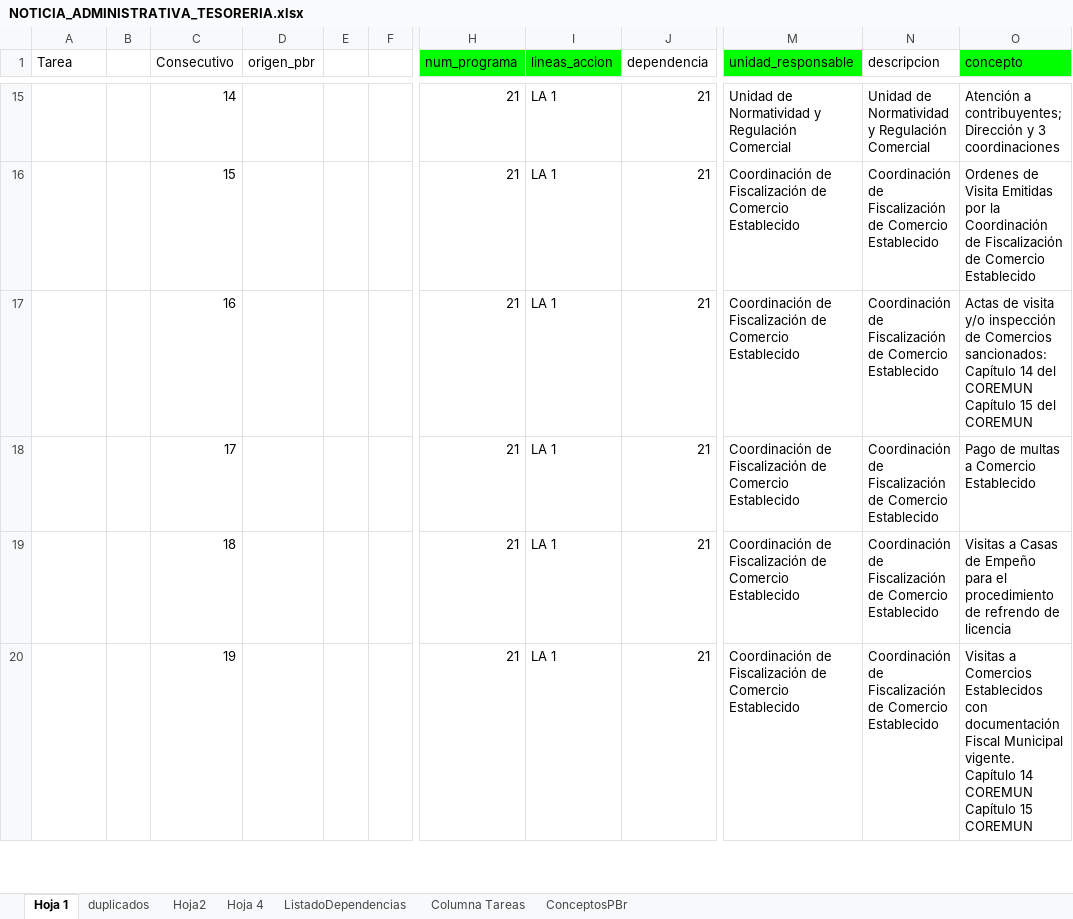
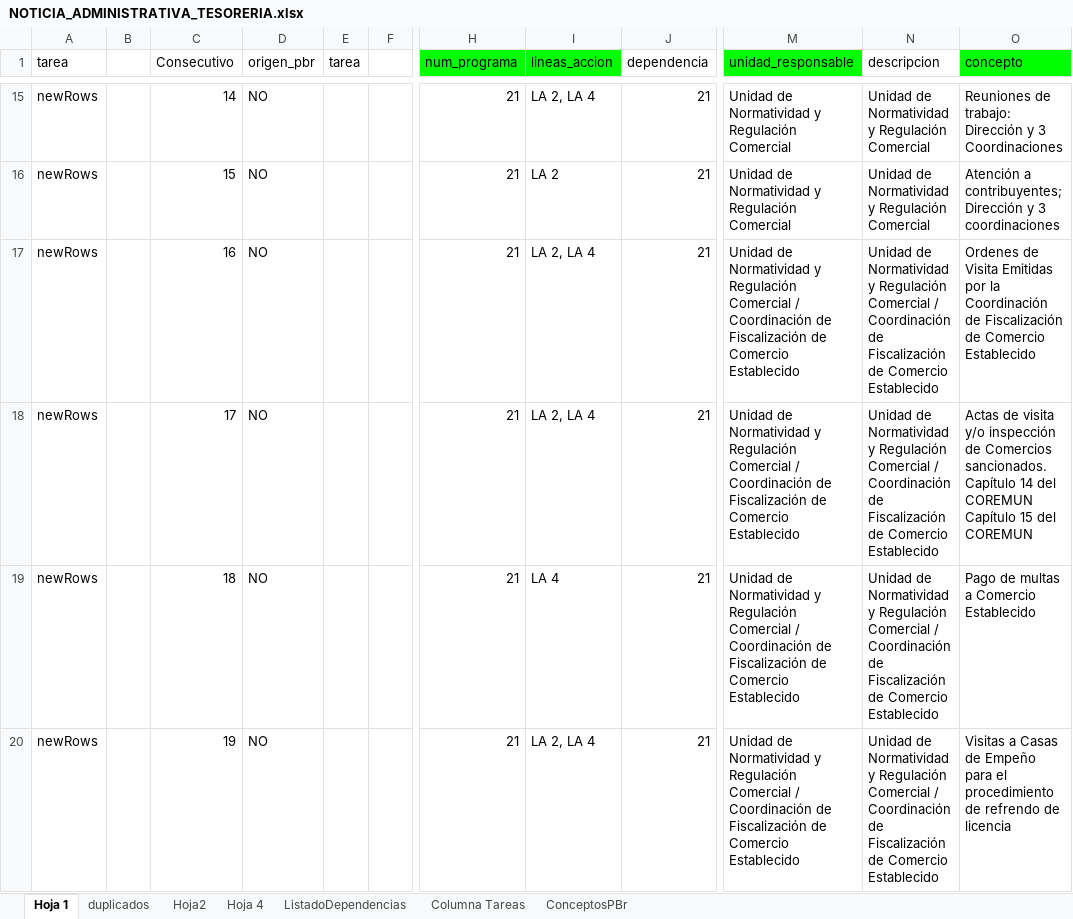
Before and after one commit to JordyCA/CreateAnalisysReport, an Excel workbook: public/excelReports/noticiaAdministrativa/nuevos/NOTICIA_ADMINISTRATIVA_TESORERIA.xlsx, sheet Hoja 1, drawn as a sheet; only a part is shown, gaps mark what is left out; values as stored, in another font and other column widths than the file's, no borders; charts and pictures not drawn; the diff covers the shown part only; the diff names each change by its address in the sheet, - before the commit and + after, or states it on an @@ line.

Commit message:
[update] se agrega tarea parael link de noticia administrativa

```diff
--- a/public/excelReports/noticiaAdministrativa/nuevos/NOTICIA_ADMINISTRATIVA_TESORERIA.xlsx (sheet Hoja 1)
+++ b/public/excelReports/noticiaAdministrativa/nuevos/NOTICIA_ADMINISTRATIVA_TESORERIA.xlsx (sheet Hoja 1)
-A1: Tarea
+A1: tarea
-E1: (empty)
+E1: tarea
-A15:A20 (tarea): (empty)
+A15:A20 (tarea): newRows
-D15:D20 (origen_pbr): (empty)
+D15:D20 (origen_pbr): NO
-I15 (lineas_accion): LA 1
+I15 (lineas_accion): LA 2, LA 4
-O15 (concepto): Atención a contribuyentes; Dirección y 3 coordinaciones
+O15 (concepto): Reuniones de trabajo: Dirección y 3 Coordinaciones
-I16 (lineas_accion): LA 1
+I16 (lineas_accion): LA 2
-M16 (unidad_responsable): Coordinación de Fiscalización de Comercio Establecido
+M16 (unidad_responsable): Unidad de Normatividad y Regulación Comercial
-N16 (descripcion): Coordinación de Fiscalización de Comercio Establecido
+N16 (descripcion): Unidad de Normatividad y Regulación Comercial
-O16 (concepto): Ordenes de Visita Emitidas por la Coordinación de Fiscalización de Comercio Establecido
+O16 (concepto): Atención a contribuyentes; Dirección y 3 coordinaciones
-I17:I18 (lineas_accion): LA 1
+I17:I18 (lineas_accion): LA 2, LA 4
-M17:M20 (unidad_responsable): Coordinación de…
+M17:M20 (unidad_responsable): Unidad de Normatividad y Regulación Comercial / Coordinación de…
-N17:N20 (descripcion): Coordinación de…
+N17:N20 (descripcion): Unidad de Normatividad y Regulación Comercial / Coordinación de…
-O17 (concepto): Actas de visita y/o inspección de Comercios sancionados: Capítulo 14 del COREMUN Capítulo 15 del COREMUN
+O17 (concepto): Ordenes de Visita Emitidas por la Coordinación de Fiscalización de Comercio Establecido
-O18 (concepto): Pago de multas a Comercio Establecido
+O18 (concepto): Actas de visita y/o inspección de Comercios sancionados. Capítulo 14 del COREMUN Capítulo 15 del COREMUN
-I19 (lineas_accion): LA 1
+I19 (lineas_accion): LA 4
-O19 (concepto): Visitas a Casas de Empeño para el procedimiento de refrendo de licencia
+O19 (concepto): Pago de multas a Comercio Establecido
-I20 (lineas_accion): LA 1
+I20 (lineas_accion): LA 2, LA 4
-O20 (concepto): Visitas a Comercios Establecidos con documentación Fiscal Municipal vigente. Capítulo 14 COREMUN Capítulo 15 COREMUN
+O20 (concepto): Visitas a Casas de Empeño para el procedimiento de refrendo de licencia
```
Also changed, not shown: 13 added rows, 330 edited cells and cell formats elsewhere in this sheet, formulas that keep their value, charts or pictures, 6 other files.
